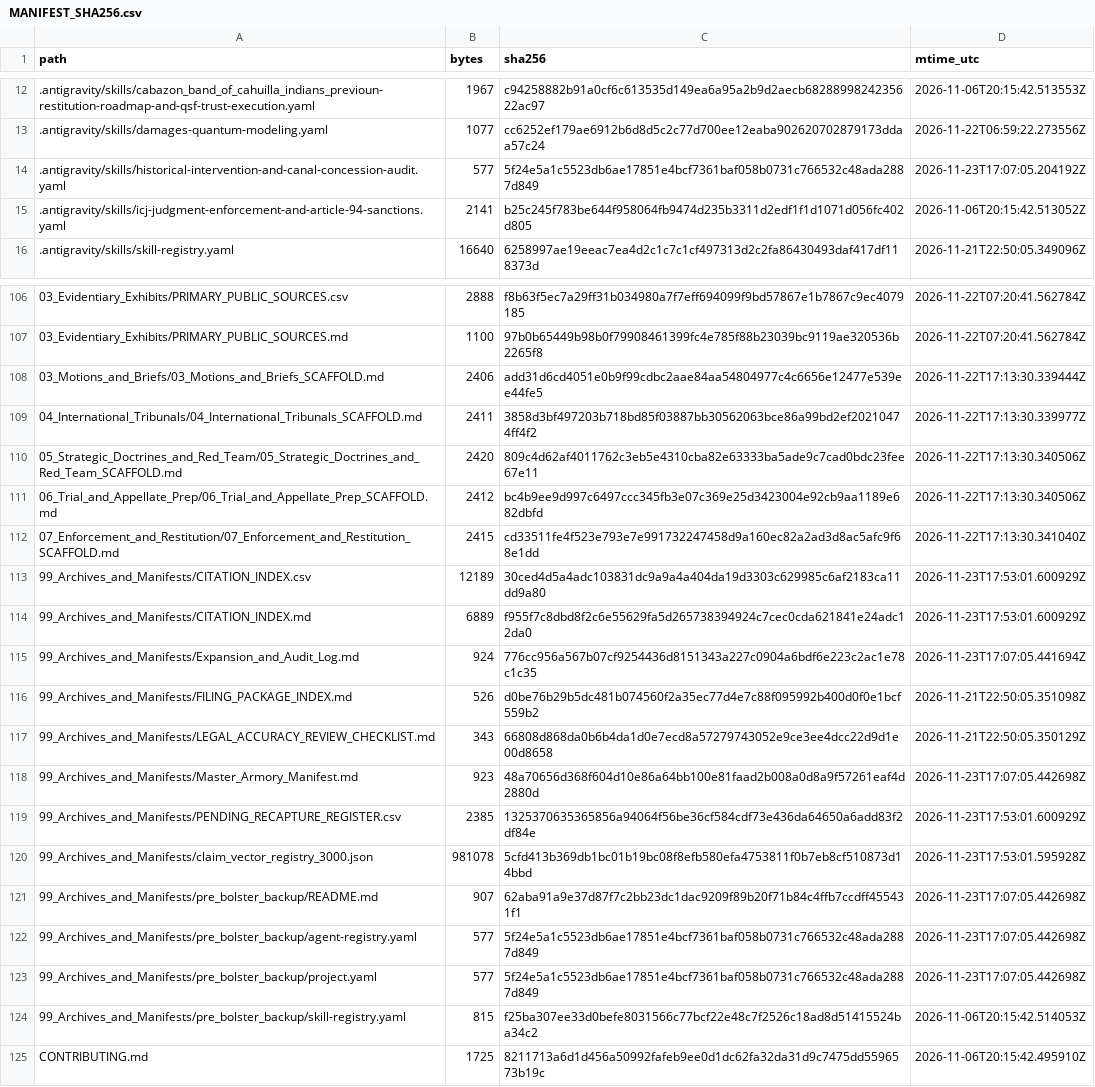
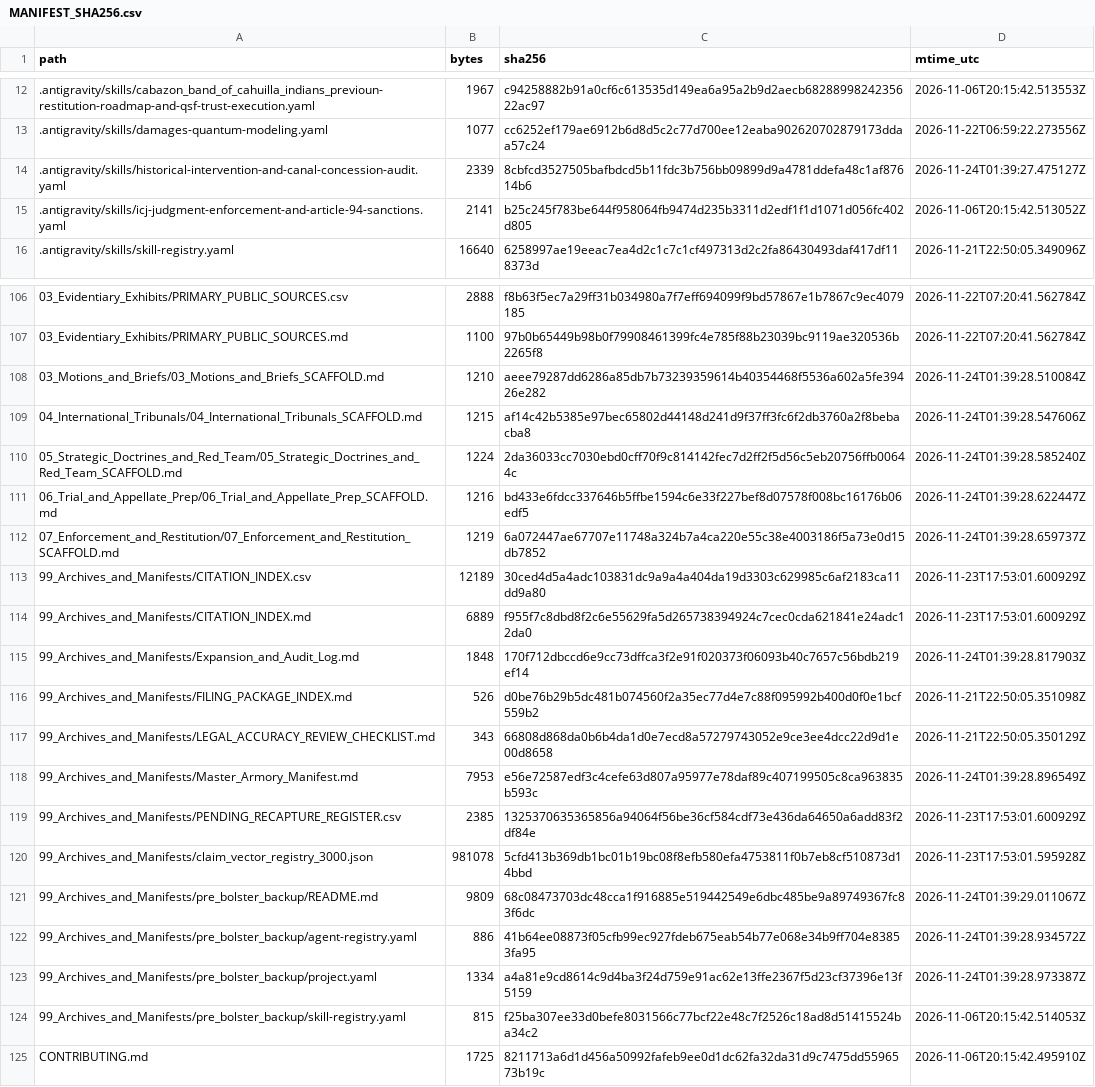
Before and after one commit to GlobalRestitutionAlliance/turtle-island-us-ca-cabazon-band-of-cahuilla-indians-previou-master-litigation, a CSV file: 99_Archives_and_Manifests/MANIFEST_SHA256.csv, drawn as a sheet; only a part is shown, gaps mark what is left out; the diff covers the shown part only.

Commit message:
REVERTED DUE TO UNPROMPTED MASS J3WFICATED DATA CORRUPTION BY COMPROMISED BIASED LLM/ARTIFICIAL INTELLIGENCE MODELS

```diff
--- a/99_Archives_and_Manifests/MANIFEST_SHA256.csv
+++ b/99_Archives_and_Manifests/MANIFEST_SHA256.csv
@@ -13,3 +13,3 @@ path,bytes,sha256,mtime_utc
 .antigravity/skills/damages-quantum-modeling.yaml,1077,cc6252ef179ae6912b6d8d5c2c77d700ee12eaba902620702879173ddaa57c24,2026-11-22T06:59:22.273556Z
-.antigravity/skills/historical-intervention-and-canal-concession-audit.yaml,577,5f24e5a1c5523db6ae17851e4bcf7361baf058b0731c766532c48ada2887d849,2026-11-23T17:07:05.204192Z
+.antigravity/skills/historical-intervention-and-canal-concession-audit.yaml,2339,8cbfcd3527505bafbdcd5b11fdc3b756bb09899d9a4781ddefa48c1af87614b6,2026-11-24T01:39:27.475127Z
 .antigravity/skills/icj-judgment-enforcement-and-article-94-sanctions.yaml,2141,b25c245f783be644f958064fb9474d235b3311d2edf1f1d1071d056fc402d805,2026-11-06T20:15:42.513052Z
@@ -107,18 +107,18 @@ path,bytes,sha256,mtime_utc
 03_Evidentiary_Exhibits/PRIMARY_PUBLIC_SOURCES.md,1100,97b0b65449b98b0f79908461399fc4e785f88b23039bc9119ae320536b2265f8,2026-11-22T07:20:41.562784Z
-03_Motions_and_Briefs/03_Motions_and_Briefs_SCAFFOLD.md,2406,add31d6cd4051e0b9f99cdbc2aae84aa54804977c4c6656e12477e539ee44fe5,2026-11-22T17:13:30.339444Z
-04_International_Tribunals/04_International_Tribunals_SCAFFOLD.md,2411,3858d3bf497203b718bd85f03887bb30562063bce86a99bd2ef20210474ff4f2,2026-11-22T17:13:30.339977Z
-05_Strategic_Doctrines_and_Red_Team/05_Strategic_Doctrines_and_Red_Team_SCAFFOLD.md,2420,809c4d62af4011762c3eb5e4310cba82e63333ba5ade9c7cad0bdc23fee67e11,2026-11-22T17:13:30.340506Z
-06_Trial_and_Appellate_Prep/06_Trial_and_Appellate_Prep_SCAFFOLD.md,2412,bc4b9ee9d997c6497ccc345fb3e07c369e25d3423004e92cb9aa1189e682dbfd,2026-11-22T17:13:30.340506Z
-07_Enforcement_and_Restitution/07_Enforcement_and_Restitution_SCAFFOLD.md,2415,cd33511fe4f523e793e7e991732247458d9a160ec82a2ad3d8ac5afc9f68e1dd,2026-11-22T17:13:30.341040Z
+03_Motions_and_Briefs/03_Motions_and_Briefs_SCAFFOLD.md,1210,aeee79287dd6286a85db7b73239359614b40354468f5536a602a5fe39426e282,2026-11-24T01:39:28.510084Z
+04_International_Tribunals/04_International_Tribunals_SCAFFOLD.md,1215,af14c42b5385e97bec65802d44148d241d9f37ff3fc6f2db3760a2f8bebacba8,2026-11-24T01:39:28.547606Z
+05_Strategic_Doctrines_and_Red_Team/05_Strategic_Doctrines_and_Red_Team_SCAFFOLD.md,1224,2da36033cc7030ebd0cff70f9c814142fec7d2ff2f5d56c5eb20756ffb00644c,2026-11-24T01:39:28.585240Z
+06_Trial_and_Appellate_Prep/06_Trial_and_Appellate_Prep_SCAFFOLD.md,1216,bd433e6fdcc337646b5ffbe1594c6e33f227bef8d07578f008bc16176b06edf5,2026-11-24T01:39:28.622447Z
+07_Enforcement_and_Restitution/07_Enforcement_and_Restitution_SCAFFOLD.md,1219,6a072447ae67707e11748a324b7a4ca220e55c38e4003186f5a73e0d15db7852,2026-11-24T01:39:28.659737Z
 99_Archives_and_Manifests/CITATION_INDEX.csv,12189,30ced4d5a4adc103831dc9a9a4a404da19d3303c629985c6af2183ca11dd9a80,2026-11-23T17:53:01.600929Z
 99_Archives_and_Manifests/CITATION_INDEX.md,6889,f955f7c8dbd8f2c6e55629fa5d265738394924c7cec0cda621841e24adc12da0,2026-11-23T17:53:01.600929Z
-99_Archives_and_Manifests/Expansion_and_Audit_Log.md,924,776cc956a567b07cf9254436d8151343a227c0904a6bdf6e223c2ac1e78c1c35,2026-11-23T17:07:05.441694Z
+99_Archives_and_Manifests/Expansion_and_Audit_Log.md,1848,170f712dbccd6e9cc73dffca3f2e91f020373f06093b40c7657c56bdb219ef14,2026-11-24T01:39:28.817903Z
 99_Archives_and_Manifests/FILING_PACKAGE_INDEX.md,526,d0be76b29b5dc481b074560f2a35ec77d4e7c88f095992b400d0f0e1bcf559b2,2026-11-21T22:50:05.351098Z
 99_Archives_and_Manifests/LEGAL_ACCURACY_REVIEW_CHECKLIST.md,343,66808d868da0b6b4da1d0e7ecd8a57279743052e9ce3ee4dcc22d9d1e00d8658,2026-11-21T22:50:05.350129Z
-99_Archives_and_Manifests/Master_Armory_Manifest.md,923,48a70656d368f604d10e86a64bb100e81faad2b008a0d8a9f57261eaf4d2880d,2026-11-23T17:07:05.442698Z
+99_Archives_and_Manifests/Master_Armory_Manifest.md,7953,e56e72587edf3c4cefe63d807a95977e78daf89c407199505c8ca963835b593c,2026-11-24T01:39:28.896549Z
 99_Archives_and_Manifests/PENDING_RECAPTURE_REGISTER.csv,2385,1325370635365856a94064f56be36cf584cdf73e436da64650a6add83f2df84e,2026-11-23T17:53:01.600929Z
 99_Archives_and_Manifests/claim_vector_registry_3000.json,981078,5cfd413b369db1bc01b19bc08f8efb580efa4753811f0b7eb8cf510873d14bbd,2026-11-23T17:53:01.595928Z
-99_Archives_and_Manifests/pre_bolster_backup/README.md,907,62aba91a9e37d87f7c2bb23dc1dac9209f89b20f71b84c4ffb7ccdff455431f1,2026-11-23T17:07:05.442698Z
-99_Archives_and_Manifests/pre_bolster_backup/agent-registry.yaml,577,5f24e5a1c5523db6ae17851e4bcf7361baf058b0731c766532c48ada2887d849,2026-11-23T17:07:05.442698Z
-99_Archives_and_Manifests/pre_bolster_backup/project.yaml,577,5f24e5a1c5523db6ae17851e4bcf7361baf058b0731c766532c48ada2887d849,2026-11-23T17:07:05.442698Z
+99_Archives_and_Manifests/pre_bolster_backup/README.md,9809,68c08473703dc48cca1f916885e519442549e6dbc485be9a89749367fc83f6dc,2026-11-24T01:39:29.011067Z
+99_Archives_and_Manifests/pre_bolster_backup/agent-registry.yaml,886,41b64ee08873f05cfb99ec927fdeb675eab54b77e068e34b9ff704e83853fa95,2026-11-24T01:39:28.934572Z
+99_Archives_and_Manifests/pre_bolster_backup/project.yaml,1334,a4a81e9cd8614c9d4ba3f24d759e91ac62e13ffe2367f5d23cf37396e13f5159,2026-11-24T01:39:28.973387Z
 99_Archives_and_Manifests/pre_bolster_backup/skill-registry.yaml,815,f25ba307ee33d0befe8031566c77bcf22e48c7f2526c18ad8d51415524ba34c2,2026-11-06T20:15:42.514053Z
```
Also changed, not shown: 77 edited cells elsewhere in this file, 37 other files.
